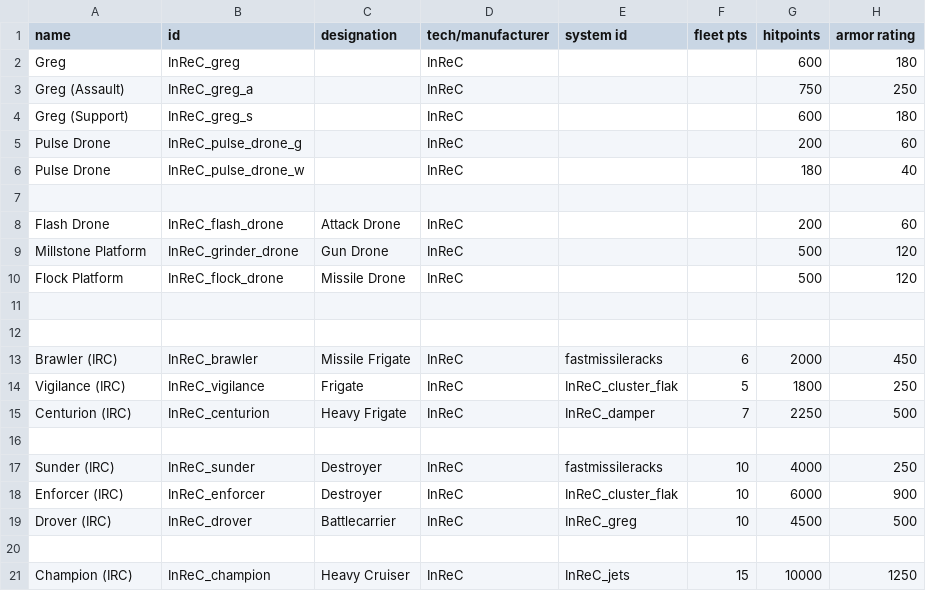
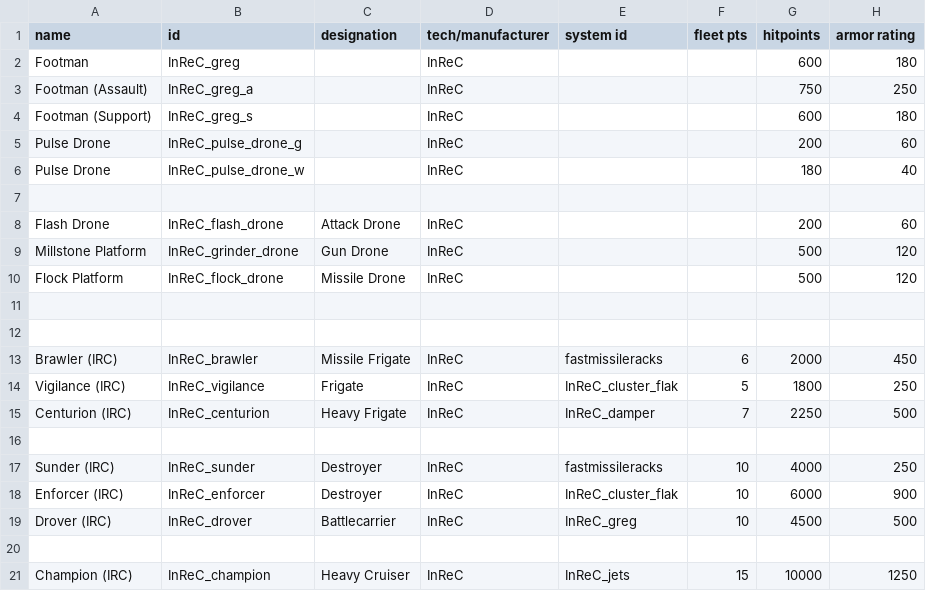
Before and after one commit to Bare-Poles/InReC, a CSV file: data/hulls/ship_data.csv, drawn as a sheet; only a part is shown; the diff names each change by its address in the sheet, - before the commit and + after, or states it on an @@ line.

```diff
--- a/data/hulls/ship_data.csv
+++ b/data/hulls/ship_data.csv
-A2 (name): Greg
+A2 (name): Footman
-A3 (name): Greg (Assault)
+A3 (name): Footman (Assault)
-A4 (name): Greg (Support)
+A4 (name): Footman (Support)
```
Also changed, not shown: data/hullmods/hull_mods.csv, data/shipsystems/ship_systems.csv, 56 other files.
